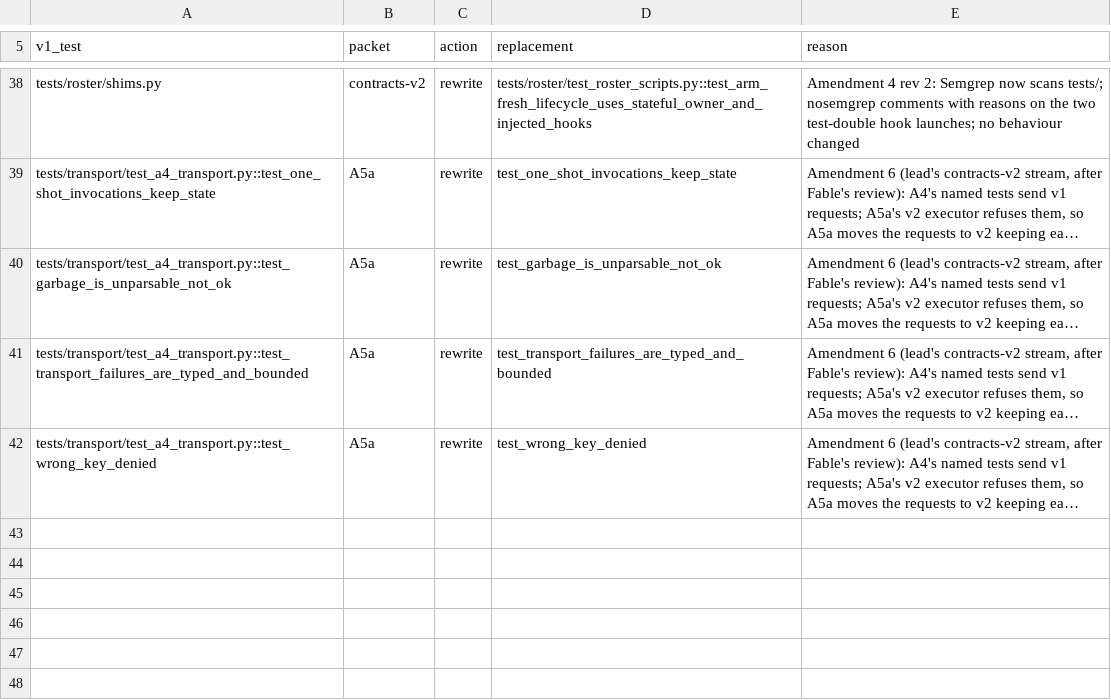
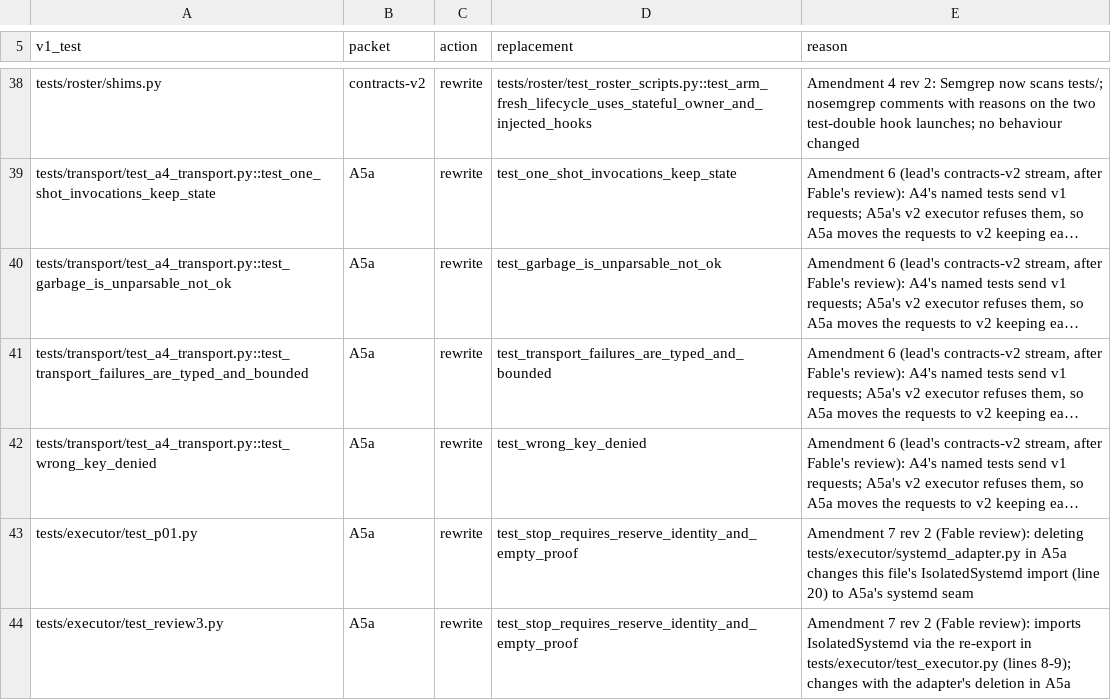
Before and after one commit to JohnnyHBomb/lab-flightctl, a TSV file: docs/v2/migration-map.tsv, drawn as a sheet; only a part is shown, gaps mark what is left out; long unchanged cells end in …; the diff names each change by its address in the sheet, - before the commit and + after, or states it on an @@ line.

```diff
--- a/docs/v2/migration-map.tsv
+++ b/docs/v2/migration-map.tsv
+row 43: tests/executor/test_p01.py | A5a | rewrite | test_stop_requires_reserve_identity_and_empty_proof | Amendment 7 rev 2 (Fable review): deleting tests/executor/systemd_adapter.py in A5a changes this file's IsolatedSystemd import (line 20) to A5a's systemd seam
+row 44: tests/executor/test_review3.py | A5a | rewrite | test_stop_requires_reserve_identity_and_empty_proof | Amendment 7 rev 2 (Fable review): imports IsolatedSystemd via the re-export in tests/executor/test_executor.py (lines 8-9); changes with the adapter's deletion in A5a
```
Also changed, not shown: docs/v2/CONFORMANCE.tsv, 3 other files.
